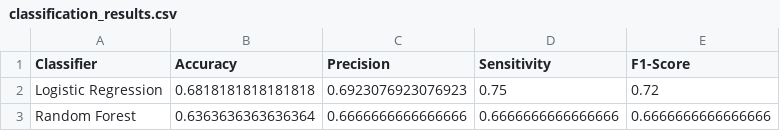
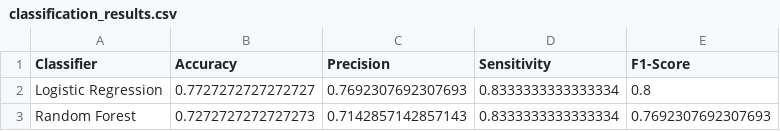
Before and after one commit to garrettc00per/als-cfdna-classifier, a CSV file: results/classification_results.csv, drawn as a sheet.

```diff
--- a/results/classification_results.csv
+++ b/results/classification_results.csv
@@ -1,3 +1,3 @@
 Classifier,Accuracy,Precision,Sensitivity,F1-Score
-Logistic Regression,0.6818181818181818,0.6923076923076923,0.75,0.72
-Random Forest,0.6363636363636364,0.6666666666666666,0.6666666666666666,0.6666666666666666
+Logistic Regression,0.7727272727272727,0.7692307692307693,0.8333333333333334,0.8
+Random Forest,0.7272727272727273,0.7142857142857143,0.8333333333333334,0.7692307692307693
```
Also changed, not shown: results/all_features_combined.csv, results/visualizations_feature_importances.csv, 9 other files.
